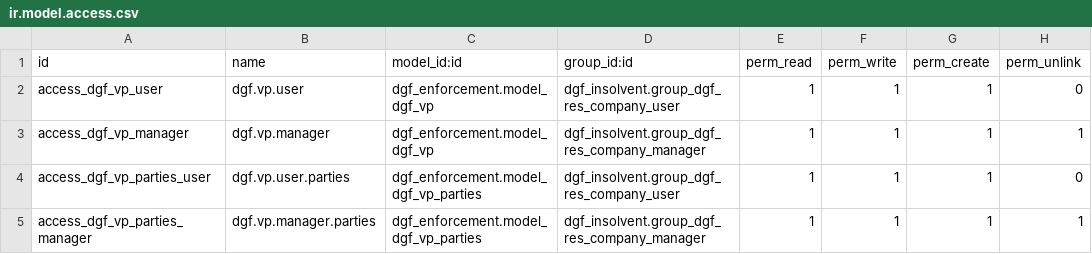
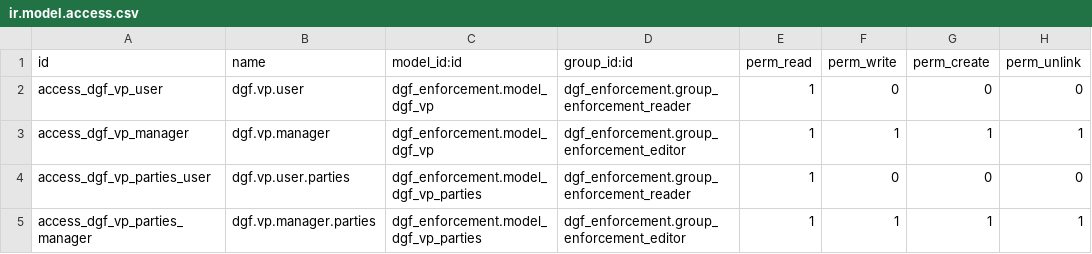
Before and after one commit to ubexplorer/liquidation-dev, a CSV file: addons-default/dgf_enforcement/security/ir.model.access.csv, drawn as a sheet.

Commit message:
groups

```diff
--- a/addons-default/dgf_enforcement/security/ir.model.access.csv
+++ b/addons-default/dgf_enforcement/security/ir.model.access.csv
@@ -1,5 +1,5 @@
 id,name,model_id:id,group_id:id,perm_read,perm_write,perm_create,perm_unlink
-access_dgf_vp_user,dgf.vp.user,dgf_enforcement.model_dgf_vp,dgf_insolvent.group_dgf_res_company_user,1,1,1,0
-access_dgf_vp_manager,dgf.vp.manager,dgf_enforcement.model_dgf_vp,dgf_insolvent.group_dgf_res_company_manager,1,1,1,1
-access_dgf_vp_parties_user,dgf.vp.user.parties,dgf_enforcement.model_dgf_vp_parties,dgf_insolvent.group_dgf_res_company_user,1,1,1,0
-access_dgf_vp_parties_manager,dgf.vp.manager.parties,dgf_enforcement.model_dgf_vp_parties,dgf_insolvent.group_dgf_res_company_manager,1,1,1,1
+access_dgf_vp_user,dgf.vp.user,dgf_enforcement.model_dgf_vp,dgf_enforcement.group_enforcement_reader,1,0,0,0
+access_dgf_vp_manager,dgf.vp.manager,dgf_enforcement.model_dgf_vp,dgf_enforcement.group_enforcement_editor,1,1,1,1
+access_dgf_vp_parties_user,dgf.vp.user.parties,dgf_enforcement.model_dgf_vp_parties,dgf_enforcement.group_enforcement_reader,1,0,0,0
+access_dgf_vp_parties_manager,dgf.vp.manager.parties,dgf_enforcement.model_dgf_vp_parties,dgf_enforcement.group_enforcement_editor,1,1,1,1
```
Also changed, not shown: addons-default/dgf_bankr_monitoring/security/ir.model.access.csv, 6 other files.
